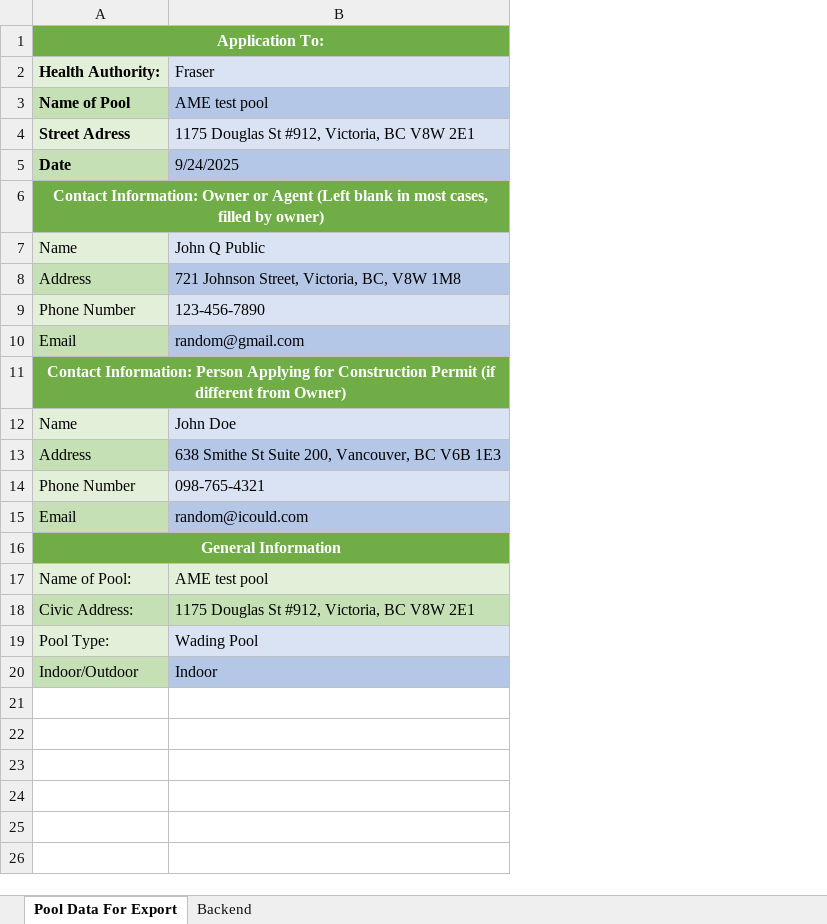
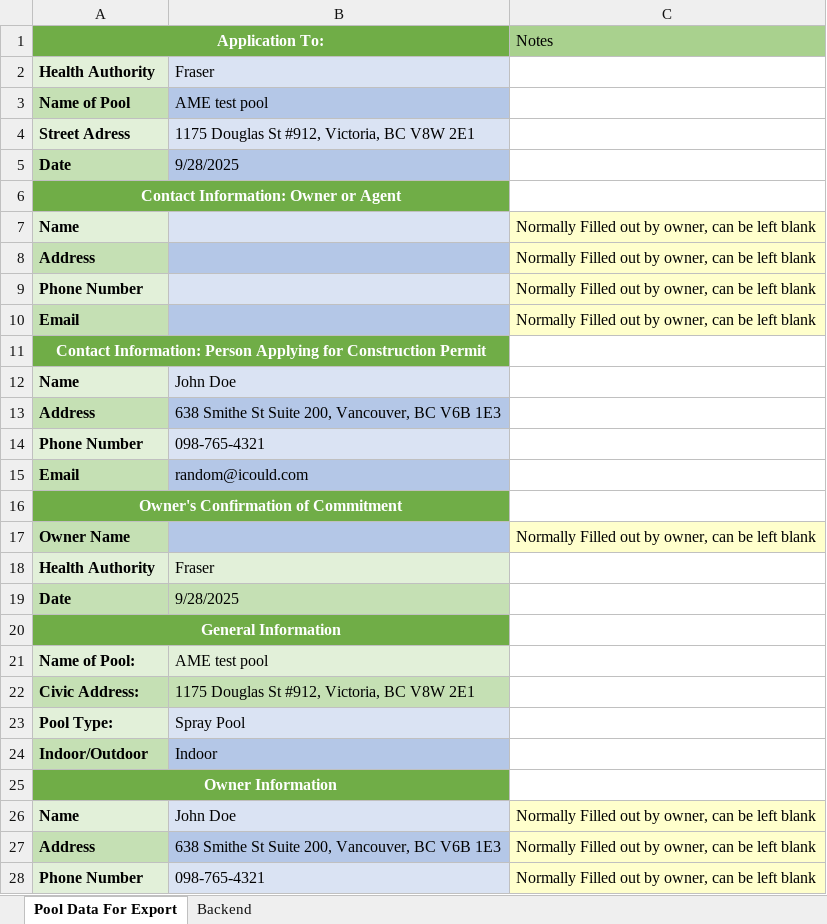
Before and after one commit to big-b-man/Misc-Python-Stuff, an Excel workbook: Pool Data Sheet Filler/Test Sheet.xlsx, sheet Pool Data For Export, drawn as a sheet; only a part is shown; values as stored, in another font and other column widths than the file's, no borders; addresses are those after the commit; the diff covers the shown part only; the diff names each change by its address in the sheet, - before the commit and + after, or states it on an @@ line.

```diff
--- a/Pool Data Sheet Filler/Test Sheet.xlsx (sheet Pool Data For Export)
+++ b/Pool Data Sheet Filler/Test Sheet.xlsx (sheet Pool Data For Export)
+column C (Notes), rows 7-10: all Normally Filled out by owner, can be left blank
-A2 (Application To:): Health Authority:
+A2 (Application To:): Health Authority
-B5: 9/24/2025
+B5: 9/28/2025
-A6 (Application To:): …or Agent (Left blank in most cases, filled by owner)
+A6 (Application To:): …or Agent
-A7:A10 bold: off
+A7:A10 bold: on
-B7: John Q Public
+B7: (empty)
-B8: 721 Johnson Street, Victoria, BC, V8W 1M8
+B8: (empty)
-B9: 123-456-7890
+B9: (empty)
-B10: random@gmail.com
+B10: (empty)
-A11 (Application To:): …Construction Permit (if different from Owner)
+A11 (Application To:): …Construction Permit
-A12:A15 bold: off
+A12:A15 bold: on
+row 16: Owner's Confirmation of Commitment
+row 17: Owner Name |  | Normally Filled out by owner, can be left blank
+row 18: Health Authority | Fraser
+row 19: Date | 9/28/2025
-A21:A24 bold: off
+A21:A24 bold: on
-B23: Wading Pool
+B23: Spray Pool
+row 25: Owner Information
+row 26: Name | John Doe | Normally Filled out by owner, can be left blank
+row 27: Address | 638 Smithe St Suite 200, Vancouver, BC V6B 1E3 | Normally Filled out by owner, can be left blank
+row 28: Phone Number | 098-765-4321 | Normally Filled out by owner, can be left blank
```
Also changed, not shown: 27 added rows elsewhere in this sheet, sheet Backend, 2 other files.
